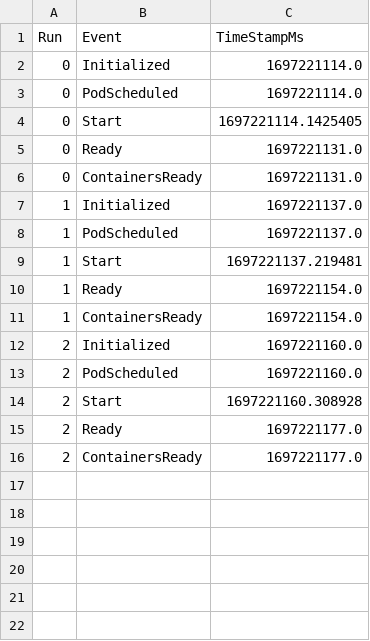
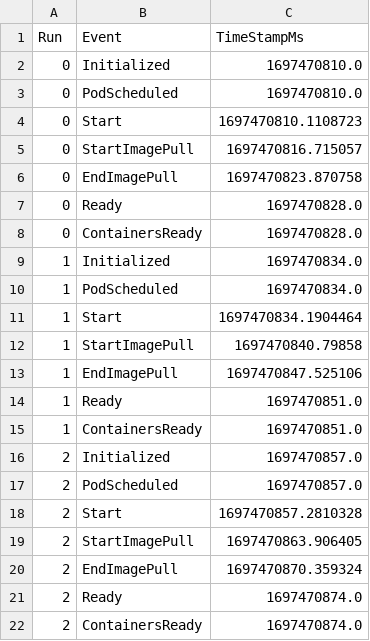
Before and after one commit to coco-serverless/coco-serverless, a CSV file: eval/results/startup/coco-fw-sig_cold.csv, drawn as a sheet.

```diff
--- a/eval/results/startup/coco-fw-sig_cold.csv
+++ b/eval/results/startup/coco-fw-sig_cold.csv
@@ -1,16 +1,22 @@
 Run,Event,TimeStampMs
-0,Initialized,1697221114.0
-0,PodScheduled,1697221114.0
-0,Start,1697221114.1425405
-0,Ready,1697221131.0
-0,ContainersReady,1697221131.0
-1,Initialized,1697221137.0
-1,PodScheduled,1697221137.0
-1,Start,1697221137.219481
-1,Ready,1697221154.0
-1,ContainersReady,1697221154.0
-2,Initialized,1697221160.0
-2,PodScheduled,1697221160.0
-2,Start,1697221160.308928
-2,Ready,1697221177.0
-2,ContainersReady,1697221177.0
+0,Initialized,1697470810.0
+0,PodScheduled,1697470810.0
+0,Start,1697470810.1108723
+0,StartImagePull,1697470816.715057
+0,EndImagePull,1697470823.870758
+0,Ready,1697470828.0
+0,ContainersReady,1697470828.0
+1,Initialized,1697470834.0
+1,PodScheduled,1697470834.0
+1,Start,1697470834.1904464
+1,StartImagePull,1697470840.79858
+1,EndImagePull,1697470847.525106
+1,Ready,1697470851.0
+1,ContainersReady,1697470851.0
+2,Initialized,1697470857.0
+2,PodScheduled,1697470857.0
+2,Start,1697470857.2810328
+2,StartImagePull,1697470863.906405
+2,EndImagePull,1697470870.359324
+2,Ready,1697470874.0
+2,ContainersReady,1697470874.0
```
Also changed, not shown: eval/results/startup/coco-fw-sig-enc_cold.csv, eval/results/startup/coco-fw-sig_warm.csv, 12 other files.
